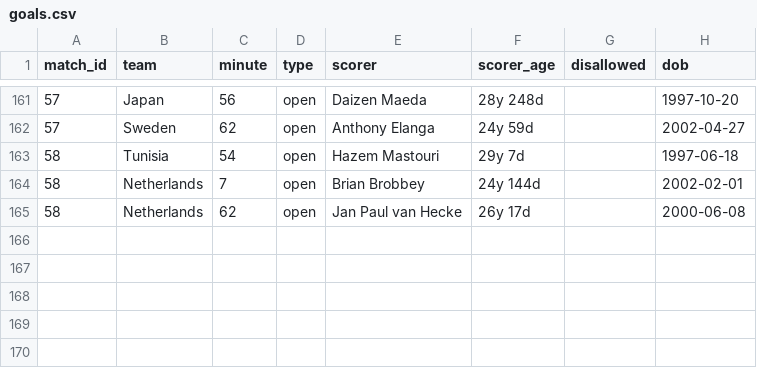
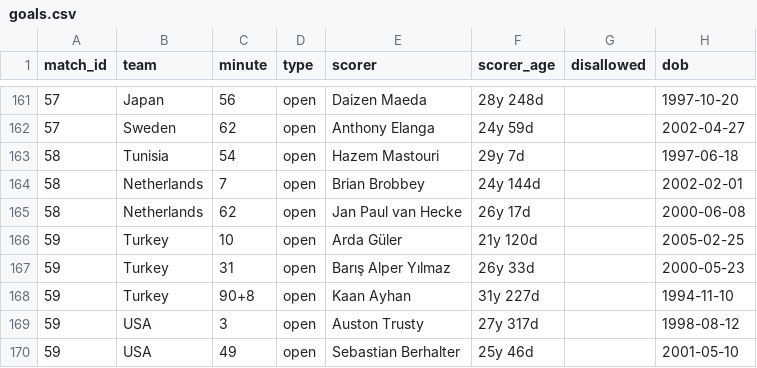
Before and after one commit to Godfrey811/wc2026friends, a CSV file: data/goals.csv, drawn as a sheet; only a part is shown, gaps mark what is left out; the diff names each change by its address in the sheet, - before the commit and + after, or states it on an @@ line.

```diff
--- a/data/goals.csv
+++ b/data/goals.csv
+row 166: 59 | Turkey | 10 | open | Arda Güler | 21y 120d |  | 2005-02-25
+row 167: 59 | Turkey | 31 | open | Barış Alper Yılmaz | 26y 33d |  | 2000-05-23
+row 168: 59 | Turkey | 90+8 | open | Kaan Ayhan | 31y 227d |  | 1994-11-10
+row 169: 59 | USA | 3 | open | Auston Trusty | 27y 317d |  | 1998-08-12
+row 170: 59 | USA | 49 | open | Sebastian Berhalter | 25y 46d |  | 2001-05-10
```
Also changed, not shown: data/cards.csv, data/matches.csv, 1 other file.
